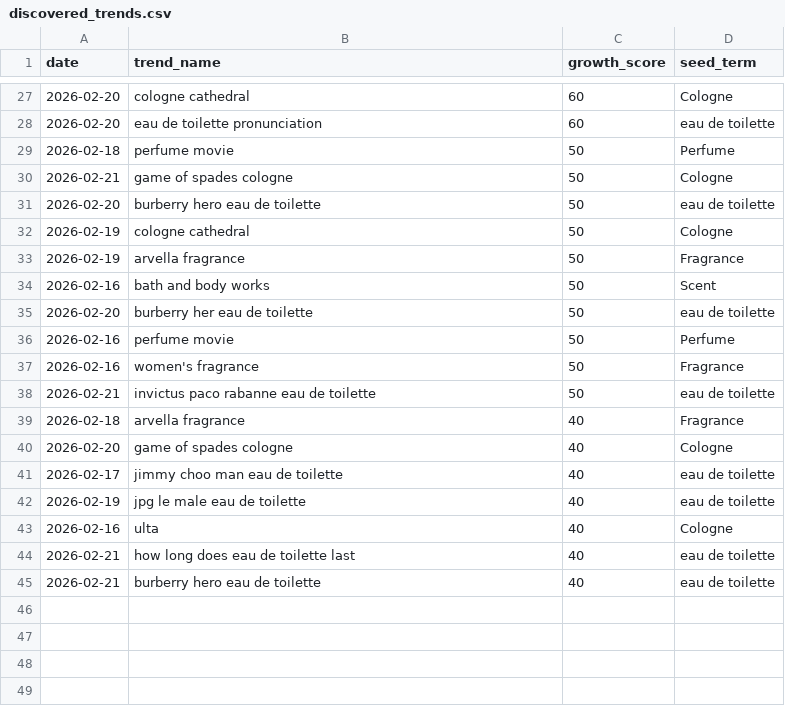
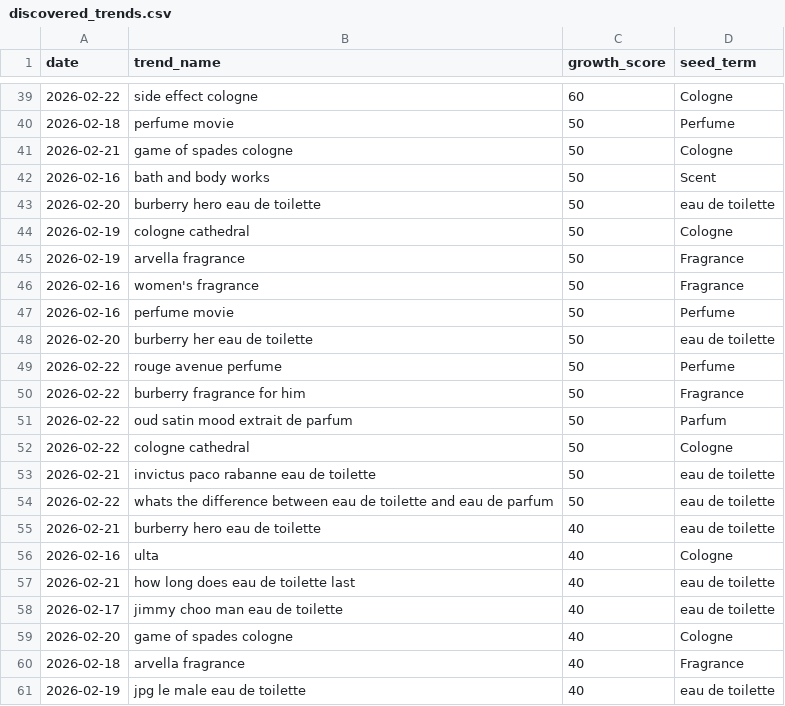
Before and after one commit to yunadata/scent-tracker, a CSV file: discovered_trends.csv, drawn as a sheet; only a part is shown, gaps mark what is left out; the diff covers the shown part only.

```diff
--- a/discovered_trends.csv
+++ b/discovered_trends.csv
@@ -27,5 +39,5 @@ date,trend_name,growth_score,seed_term
-2026-02-20,cologne cathedral,60,Cologne
-2026-02-20,eau de toilette pronunciation,60,eau de toilette
+2026-02-22,side effect cologne,60,Cologne
 2026-02-18,perfume movie,50,Perfume
 2026-02-21,game of spades cologne,50,Cologne
+2026-02-16,bath and body works,50,Scent
 2026-02-20,burberry hero eau de toilette,50,eau de toilette
@@ -33,13 +45,17 @@ date,trend_name,growth_score,seed_term
 2026-02-19,arvella fragrance,50,Fragrance
-2026-02-16,bath and body works,50,Scent
+2026-02-16,women's fragrance,50,Fragrance
+2026-02-16,perfume movie,50,Perfume
 2026-02-20,burberry her eau de toilette,50,eau de toilette
-2026-02-16,perfume movie,50,Perfume
-2026-02-16,women's fragrance,50,Fragrance
+2026-02-22,rouge avenue perfume,50,Perfume
+2026-02-22,burberry fragrance for him,50,Fragrance
+2026-02-22,oud satin mood extrait de parfum,50,Parfum
+2026-02-22,cologne cathedral,50,Cologne
 2026-02-21,invictus paco rabanne eau de toilette,50,eau de toilette
-2026-02-18,arvella fragrance,40,Fragrance
-2026-02-20,game of spades cologne,40,Cologne
-2026-02-17,jimmy choo man eau de toilette,40,eau de toilette
-2026-02-19,jpg le male eau de toilette,40,eau de toilette
+2026-02-22,whats the difference between eau de toilette and eau de parfum,50,eau de toilette
+2026-02-21,burberry hero eau de toilette,40,eau de toilette
 2026-02-16,ulta,40,Cologne
 2026-02-21,how long does eau de toilette last,40,eau de toilette
-2026-02-21,burberry hero eau de toilette,40,eau de toilette
+2026-02-17,jimmy choo man eau de toilette,40,eau de toilette
+2026-02-20,game of spades cologne,40,Cologne
+2026-02-18,arvella fragrance,40,Fragrance
+2026-02-19,jpg le male eau de toilette,40,eau de toilette
```
Also changed, not shown: 11 added rows and 3 moved rows elsewhere in this file.
